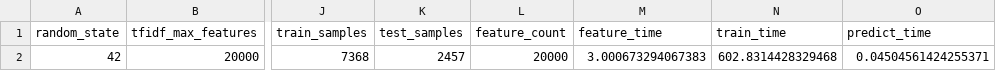
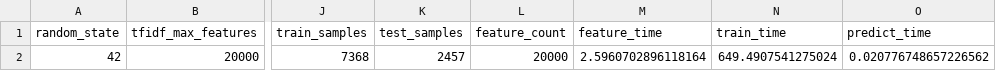
Before and after one commit to kinnekovo/AI-Lab, a CSV file: outputs/final_training_config.csv, drawn as a sheet; only a part is shown, gaps mark what is left out; the diff names each change by its address in the sheet, - before the commit and + after, or states it on an @@ line.

```diff
--- a/outputs/final_training_config.csv
+++ b/outputs/final_training_config.csv
-M2 (feature_time): 3.000673294067383
+M2 (feature_time): 2.5960702896118164
-N2 (train_time): 602.8314428329468
+N2 (train_time): 649.4907541275024
-O2 (predict_time): 0.04504561424255371
+O2 (predict_time): 0.020776748657226562
```
Also changed, not shown: 1 other file.
